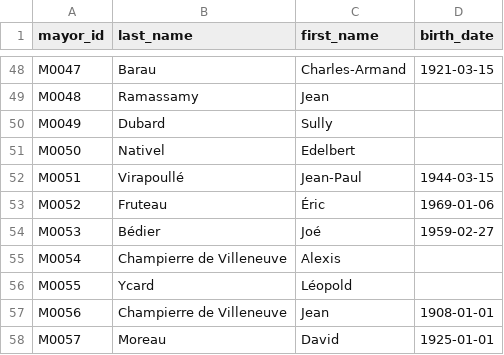
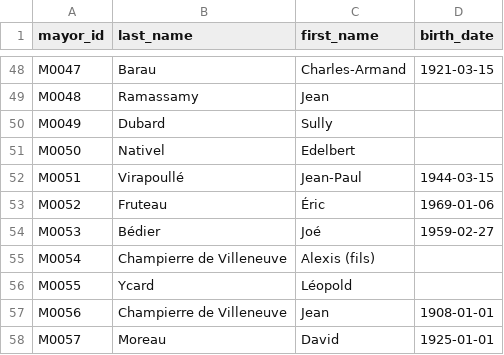
Before and after one commit to sysdevrun/db-maires-la-reunion, a CSV file: data/mayors.csv, drawn as a sheet; only a part is shown, gaps mark what is left out.

```diff
--- a/data/mayors.csv
+++ b/data/mayors.csv
@@ -54,3 +54,3 @@ M0052,Fruteau,Éric,1969-01-06
 M0053,Bédier,Joé,1959-02-27
-M0054,Champierre de Villeneuve,Alexis,
+M0054,Champierre de Villeneuve,Alexis (fils),
 M0055,Ycard,Léopold,
```
Also changed, not shown: 3 other files.
